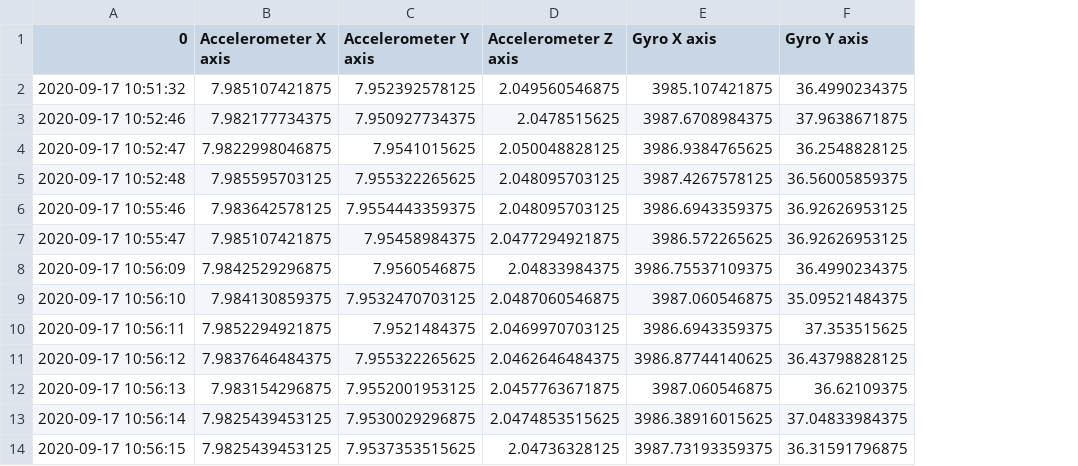
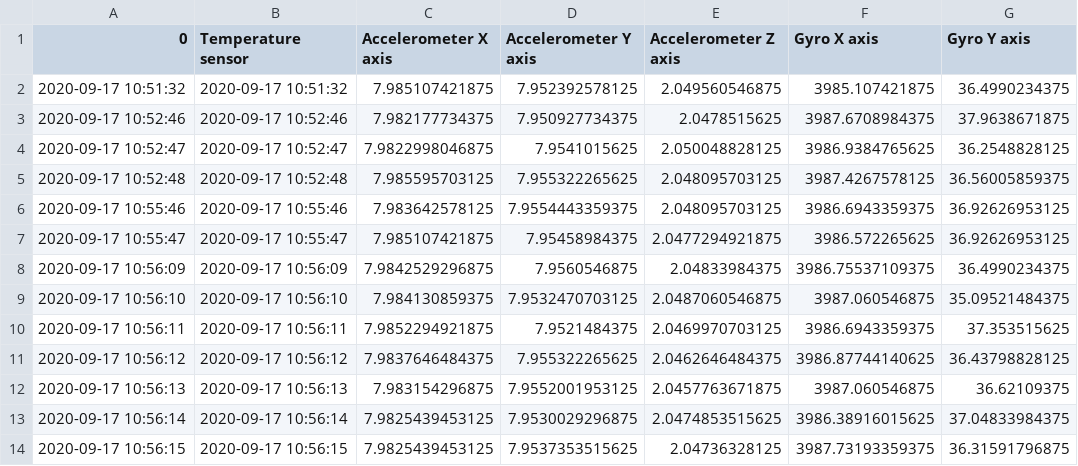
Before and after one commit to Siegmundshof93/ROS-arbeit, a CSV file: Sensors/sensors_output.csv, drawn as a sheet; only a part is shown; the diff names each change by its address in the sheet, - before the commit and + after, or states it on an @@ line.

Commit message:
termo sensor, but with xcel mistake

```diff
--- a/Sensors/sensors_output.csv
+++ b/Sensors/sensors_output.csv
+column B (Temperature sensor), rows 2-14: 2020-09-17 10:51:32 | 2020-09-17 10:52:46 | 2020-09-17 10:52:47 | 2020-09-17 10:52:48 | 2020-09-17 10:55:46 | 2020-09-17 10:55:47 | 2020-09-17 10:56:09 | 2020-09-17 10:56:10 | 2020-09-17 10:56:11 | 2020-09-17 10:56:12 | 2020-09-17 10:56:13 | 2020-09-17 10:56:14 | 2020-09-17 10:56:15
```
Also changed, not shown: 2 other files.
